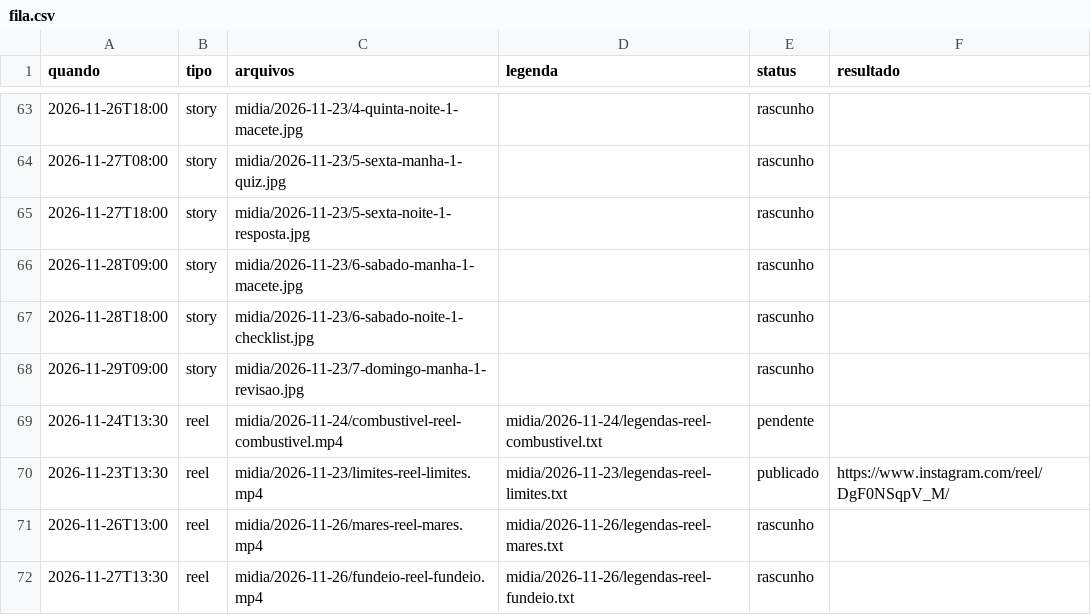
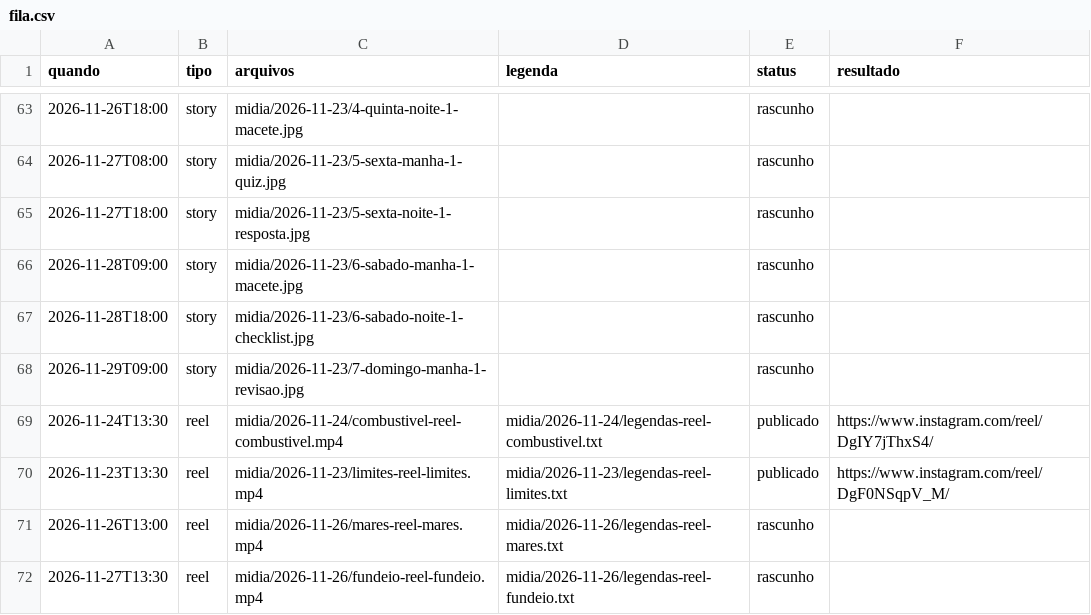
Before and after one commit to denysdmo/maa-publicador, a CSV file: fila.csv, drawn as a sheet; only a part is shown, gaps mark what is left out.

```diff
--- a/fila.csv
+++ b/fila.csv
@@ -68,3 +68,3 @@
 2026-11-29T09:00,story,midia/2026-11-23/7-domingo-manha-1-revisao.jpg,,rascunho,
-2026-11-24T13:30,reel,midia/2026-11-24/combustivel-reel-combustivel.mp4,midia/2026-11-24/legendas-reel-combustivel.txt,pendente,
+2026-11-24T13:30,reel,midia/2026-11-24/combustivel-reel-combustivel.mp4,midia/2026-11-24/legendas-reel-combustivel.txt,publicado,https://www.instagram.com/reel/DgIY7jThxS4/
 2026-11-23T13:30,reel,midia/2026-11-23/limites-reel-limites.mp4,midia/2026-11-23/legendas-reel-limites.txt,publicado,https://www.instagram.com/reel/DgF0NSqpV_M/
```
Also changed, not shown: 1 other file.
